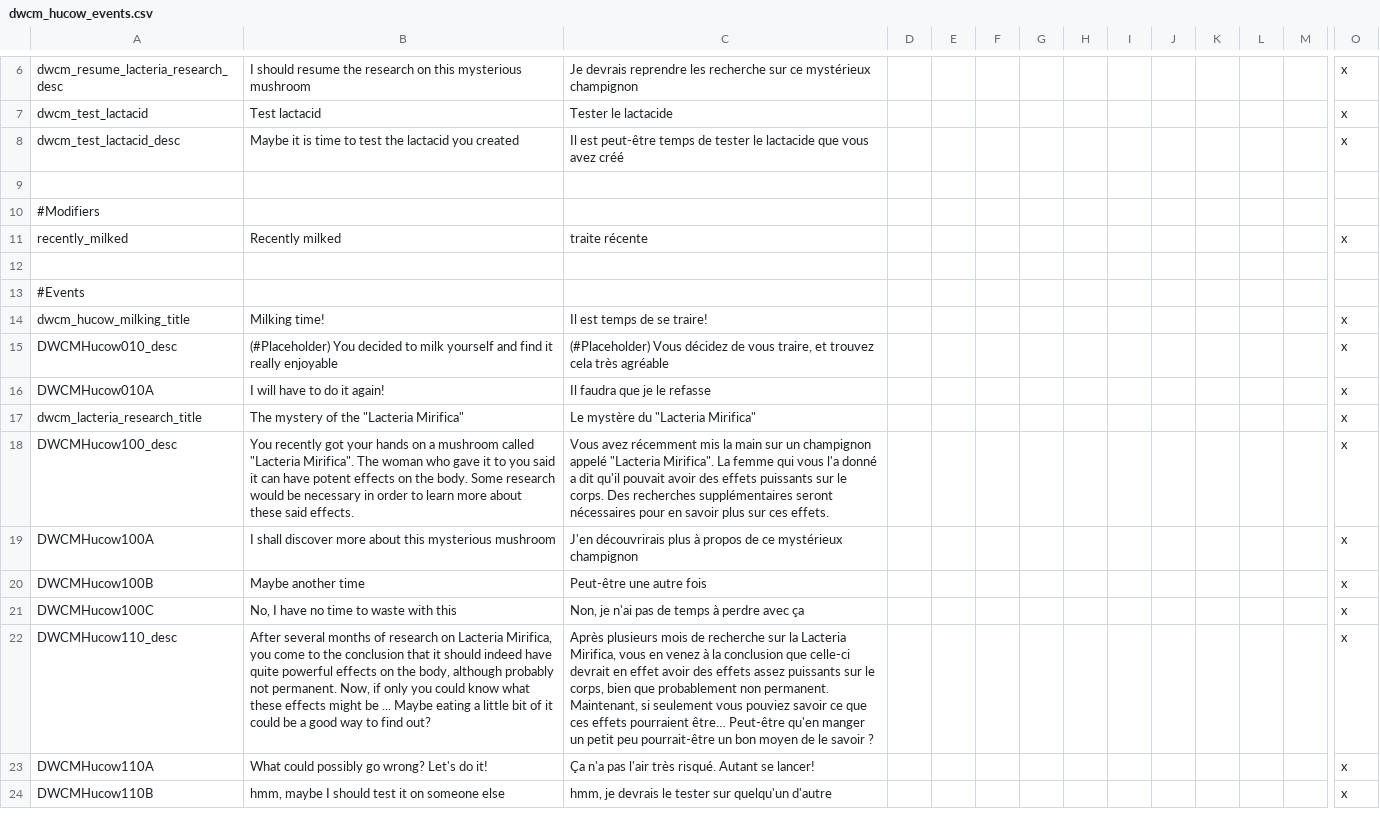
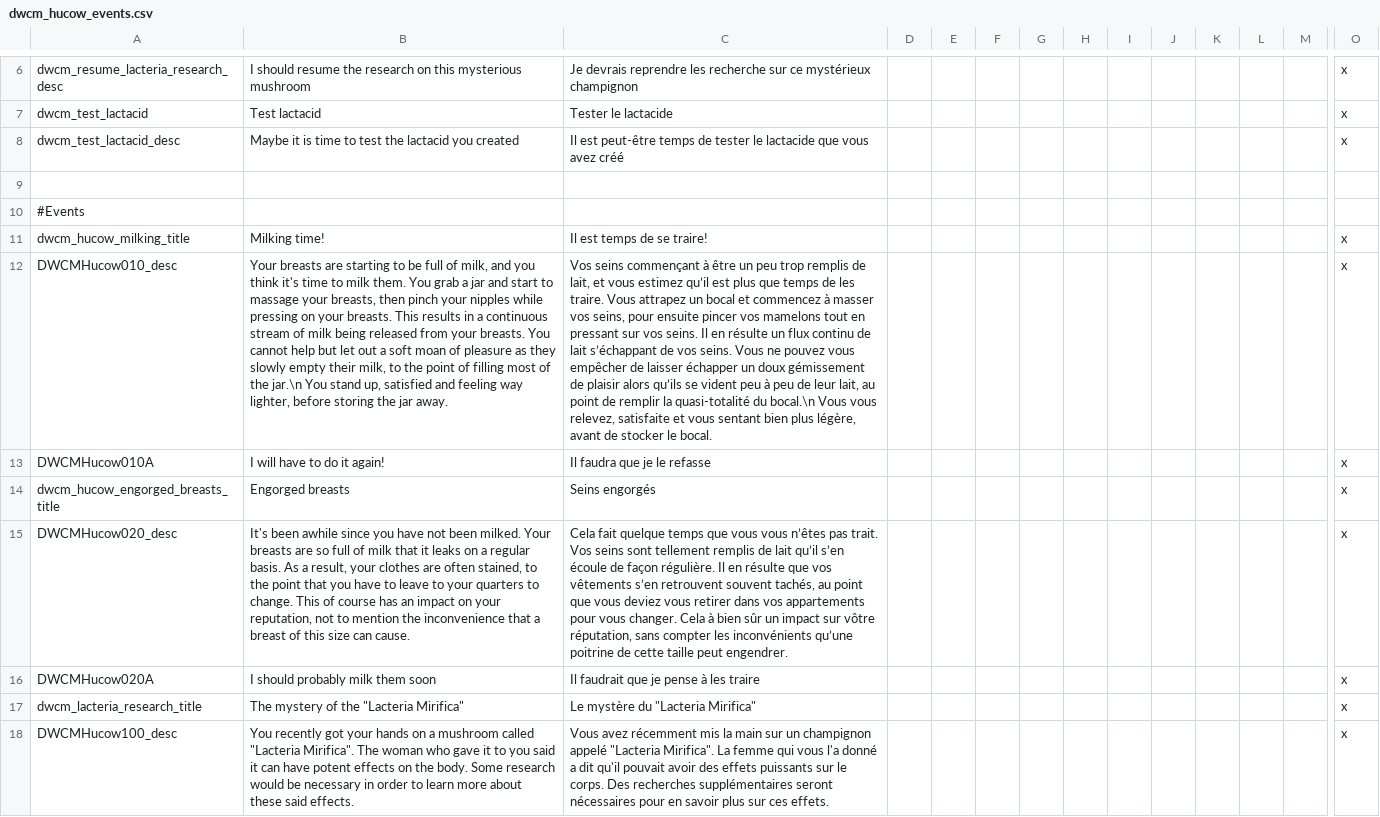
Before and after one commit to Triskelia/CKII-DWF-Crusader_Milk, a CSV file: Crusader Milk/localisation/dwcm_hucow_events.csv, drawn as a sheet; only a part is shown, gaps mark what is left out; the shorter side is filled out with more unchanged rows; removed rows and columns are numbered as before the commit, all else as after; rows hold the shown columns only; the diff names each change by its address in the sheet, - before the commit and + after, or states it on an @@ line.

Commit message:
ADD Engorged breasts event + milking rework

```diff
--- a/Crusader Milk/localisation/dwcm_hucow_events.csv
+++ b/Crusader Milk/localisation/dwcm_hucow_events.csv
-row 10: #Modifiers
-row 11: recently_milked | Recently milked | traite récente |  |  |  |  |  |  |  |  |  |  | x
-row 12: (empty)
-B12: (#Placeholder) You decided to milk yourself and find it really enjoyable
+B12: Your breasts are starting to be full of milk, and you think it's time to milk them. You grab a jar and start to massage your breasts, then pinch your nipples while pressing on your breasts. This results in a continuous stream of milk being released from your breasts. You cannot help but let out a soft moan of pleasure as they slowly empty their milk, to the point of filling most of the jar.\n You stand up, satisfied and feeling way lighter, before storing the jar away.
-C12: (#Placeholder) Vous décidez de vous traire, et trouvez cela très agréable
+C12: Vos seins commençant à être un peu trop remplis de lait, et vous estimez qu’il est plus que temps de les traire. Vous attrapez un bocal et commencez à masser vos seins, pour ensuite pincer vos mamelons tout en pressant sur vos seins. Il en résulte un flux continu de lait s’échappant de vos seins. Vous ne pouvez vous empêcher de laisser échapper un doux gémissement de plaisir alors qu’ils se vident peu à peu de leur lait, au point de remplir la quasi-totalité du bocal.\n Vous vous relevez, satisfaite et vous sentant bien plus légère, avant de stocker le bocal.
+row 14: dwcm_hucow_engorged_breasts_title | Engorged breasts | Seins engorgés |  |  |  |  |  |  |  |  |  |  | x
+row 15: DWCMHucow020_desc | It's been awhile since you have not been milked. Your breasts are so full of milk that it leaks on a regular basis. As a result, your clothes are often stained, to the point that you have to leave to your quarters to change. This of course has an impact on your reputation, not to mention the inconvenience that a breast of this size can cause. | Cela fait quelque temps que vous vous n’êtes pas trait. Vos seins sont tellement remplis de lait qu’il s’en écoule de façon régulière. Il en résulte que vos vêtements s’en retrouvent souvent tachés, au point que vous deviez vous retirer dans vos appartements pour vous changer. Cela à bien sûr un impact sur vôtre réputation, sans compter les inconvénients qu’une poitrine de cette taille peut engendrer. |  |  |  |  |  |  |  |  |  |  | x
+row 16: DWCMHucow020A | I should probably milk them soon | Il faudrait que je pense à les traire |  |  |  |  |  |  |  |  |  |  | x
```
Also changed, not shown: 3 other files.
